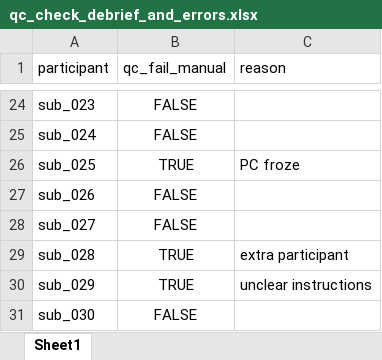
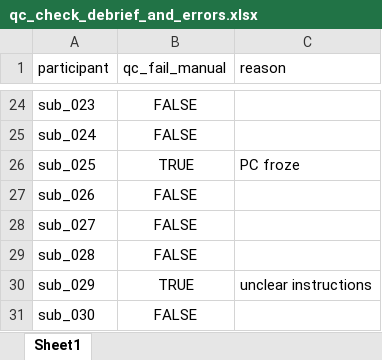
Before and after one commit to LevanBokeria/fast_schema_analysis_2, an Excel workbook: results/qc_check_sheets/qc_check_debrief_and_errors.xlsx, sheet Sheet1, drawn as a sheet; only a part is shown, gaps mark what is left out; values as stored, in another font and other column widths than the file's, no borders; the diff names each change by its address in the sheet, - before the commit and + after, or states it on an @@ line.

```diff
--- a/results/qc_check_sheets/qc_check_debrief_and_errors.xlsx (sheet Sheet1)
+++ b/results/qc_check_sheets/qc_check_debrief_and_errors.xlsx (sheet Sheet1)
-B29 (qc_fail_manual): TRUE
+B29 (qc_fail_manual): FALSE
-C29 (reason): extra participant
+C29 (reason): (empty)
```
Also changed, not shown: 3 other files.
